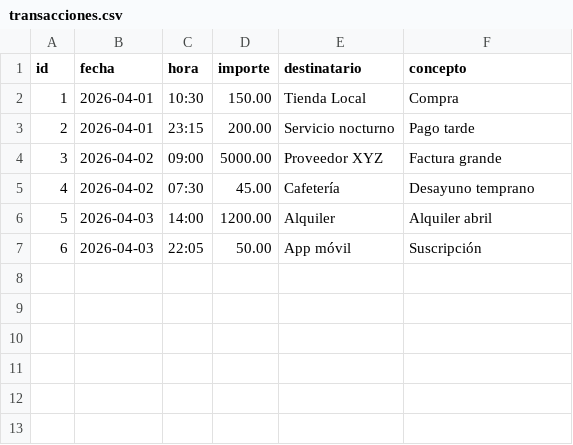
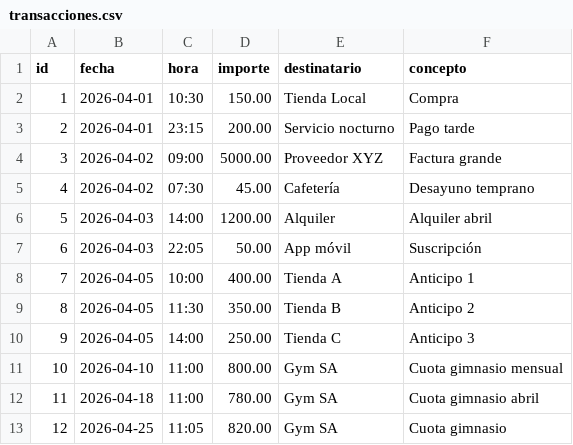
Before and after one commit to Jfgm79/detector-transacciones-sospechosas, a CSV file: transacciones.csv, drawn as a sheet; the diff names each change by its address in the sheet, - before the commit and + after, or states it on an @@ line.

```diff
--- a/transacciones.csv
+++ b/transacciones.csv
+row 8: 7 | 2026-04-05 | 10:00 | 400.00 | Tienda A | Anticipo 1
+row 9: 8 | 2026-04-05 | 11:30 | 350.00 | Tienda B | Anticipo 2
+row 10: 9 | 2026-04-05 | 14:00 | 250.00 | Tienda C | Anticipo 3
+row 11: 10 | 2026-04-10 | 11:00 | 800.00 | Gym SA | Cuota gimnasio mensual
+row 12: 11 | 2026-04-18 | 11:00 | 780.00 | Gym SA | Cuota gimnasio abril
+row 13: 12 | 2026-04-25 | 11:05 | 820.00 | Gym SA | Cuota gimnasio
```
Also changed, not shown: 2 other files.
